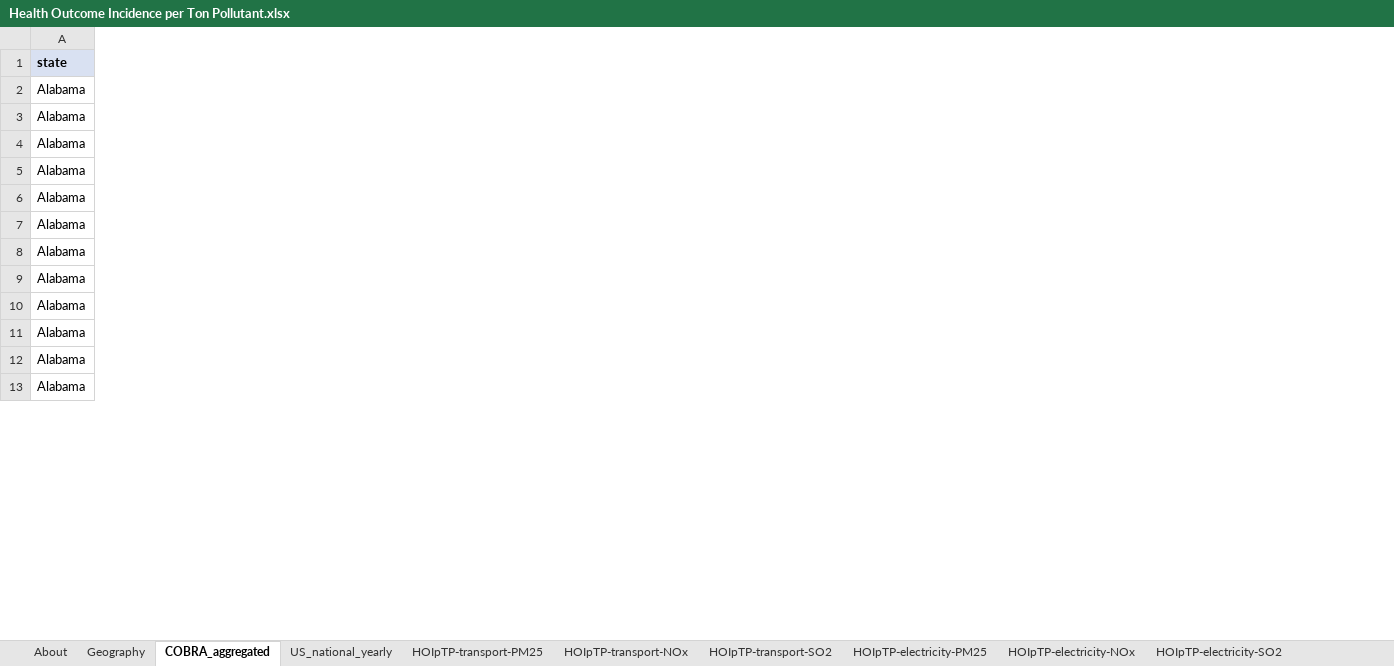
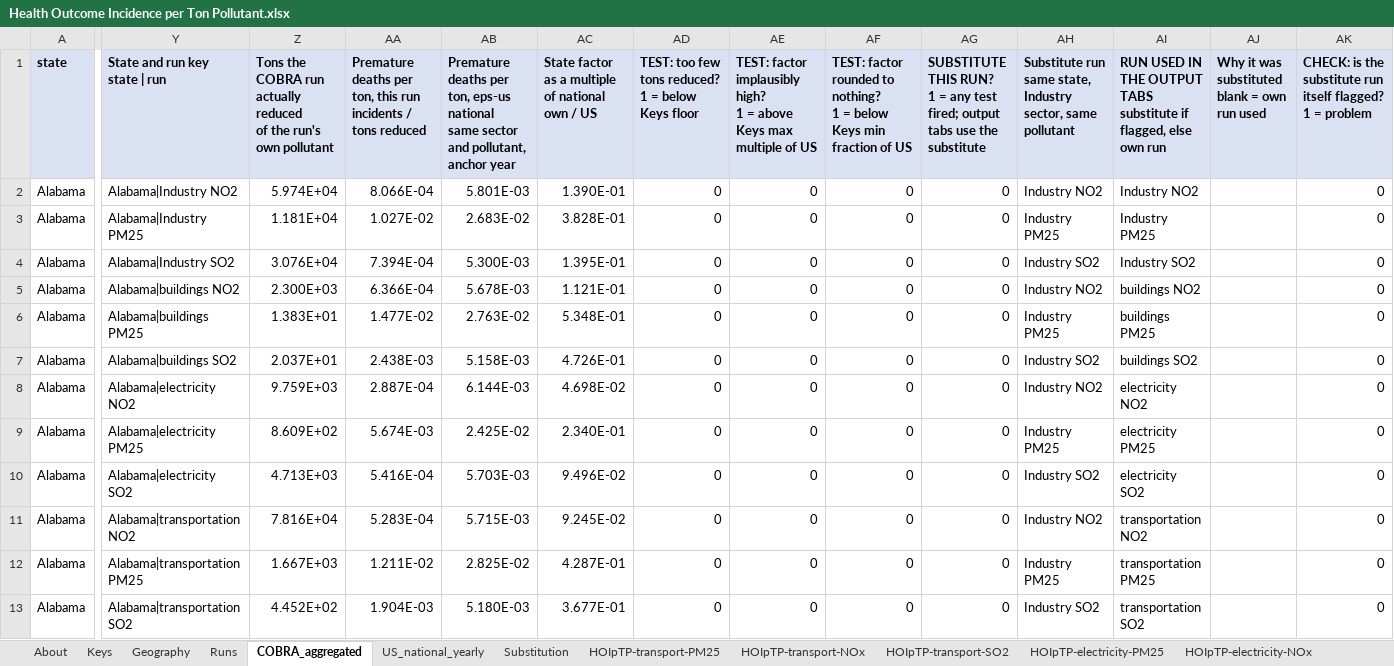
Before and after one commit to EnergyInnovation/eps-southdakota, an Excel workbook: InputData/add-outputs/HOIpTP/Health Outcome Incidence per Ton Pollutant.xlsx, sheet COBRA_aggregated, drawn as a sheet; only a part is shown, gaps mark what is left out; values as stored, in another font and other column widths than the file's, no borders; ↵ is a line break in a cell; the diff covers the shown part only; the diff names each change by its address in the sheet, - before the commit and + after, or states it on an @@ line.

```diff
--- a/InputData/add-outputs/HOIpTP/Health Outcome Incidence per Ton Pollutant.xlsx (sheet COBRA_aggregated)
+++ b/InputData/add-outputs/HOIpTP/Health Outcome Incidence per Ton Pollutant.xlsx (sheet COBRA_aggregated)
+sheet tab: Keys
+sheet tab: Runs
+sheet tab: Substitution
+column Y (State and run key state | run), rows 2-13: Alabama|Industry NO2 | Alabama|Industry PM25 | Alabama|Industry SO2 | Alabama|buildings NO2 | Alabama|buildings PM25 | Alabama|buildings SO2 | Alabama|electricity NO2 | Alabama|electricity PM25 | Alabama|electricity SO2 | Alabama|transportation NO2 | Alabama|transportation PM25 | Alabama|transportation SO2
+column Z, rows 1-13: Tons the COBRA run actually reduced ↵ of the run's own pollutant | 5.974E+04 | 1.181E+04 | 3.076E+04 | 2.300E+03 | 1.383E+01 | 2.037E+01 | 9.759E+03 | 8.609E+02 | 4.713E+03 | 7.816E+04 | 1.667E+03 | 4.452E+02
+column AA, rows 1-13: Premature deaths per ton, this run ↵ incidents / tons reduced | 8.066E-04 | 1.027E-02 | 7.394E-04 | 6.366E-04 | 1.477E-02 | 2.438E-03 | 2.887E-04 | 5.674E-03 | 5.416E-04 | 5.283E-04 | 1.211E-02 | 1.904E-03
+column AB, rows 1-13: Premature deaths per ton, eps-us national ↵ same sector and pollutant, anchor year | 5.801E-03 | 2.683E-02 | 5.300E-03 | 5.678E-03 | 2.763E-02 | 5.158E-03 | 6.144E-03 | 2.425E-02 | 5.703E-03 | 5.715E-03 | 2.825E-02 | 5.180E-03
+column AC, rows 1-13: State factor as a multiple of national ↵ own / US | 1.390E-01 | 3.828E-01 | 1.395E-01 | 1.121E-01 | 5.348E-01 | 4.726E-01 | 4.698E-02 | 2.340E-01 | 9.496E-02 | 9.245E-02 | 4.287E-01 | 3.677E-01
+column AD, rows 1-13: TEST: too few tons reduced? ↵ 1 = below Keys floor | 0 | 0 | 0 | 0 | 0 | 0 | 0 | 0 | 0 | 0 | 0 | 0
+column AE, rows 1-13: TEST: factor implausibly high? ↵ 1 = above Keys max multiple of US | 0 | 0 | 0 | 0 | 0 | 0 | 0 | 0 | 0 | 0 | 0 | 0
+column AF, rows 1-13: TEST: factor rounded to nothing? ↵ 1 = below Keys min fraction of US | 0 | 0 | 0 | 0 | 0 | 0 | 0 | 0 | 0 | 0 | 0 | 0
+column AG, rows 1-13: SUBSTITUTE THIS RUN? ↵ 1 = any test fired; output tabs use the substitute | 0 | 0 | 0 | 0 | 0 | 0 | 0 | 0 | 0 | 0 | 0 | 0
+column AH, rows 1-13: Substitute run ↵ same state, Industry sector, same pollutant | Industry NO2 | Industry PM25 | Industry SO2 | Industry NO2 | Industry PM25 | Industry SO2 | Industry NO2 | Industry PM25 | Industry SO2 | Industry NO2 | Industry PM25 | Industry SO2
+column AI, rows 1-13: RUN USED IN THE OUTPUT TABS ↵ substitute if flagged, else own run | Industry NO2 | Industry PM25 | Industry SO2 | buildings NO2 | buildings PM25 | buildings SO2 | electricity NO2 | electricity PM25 | electricity SO2 | transportation NO2 | transportation PM25 | transportation SO2
+column AJ, row 1: Why it was substituted ↵ blank = own run used
+column AK, rows 1-13: CHECK: is the substitute run itself flagged? ↵ 1 = problem | 0 | 0 | 0 | 0 | 0 | 0 | 0 | 0 | 0 | 0 | 0 | 0
```
Also changed, not shown: 1 added column elsewhere in this sheet, sheet About, formulas that keep their value, 1 other file.
